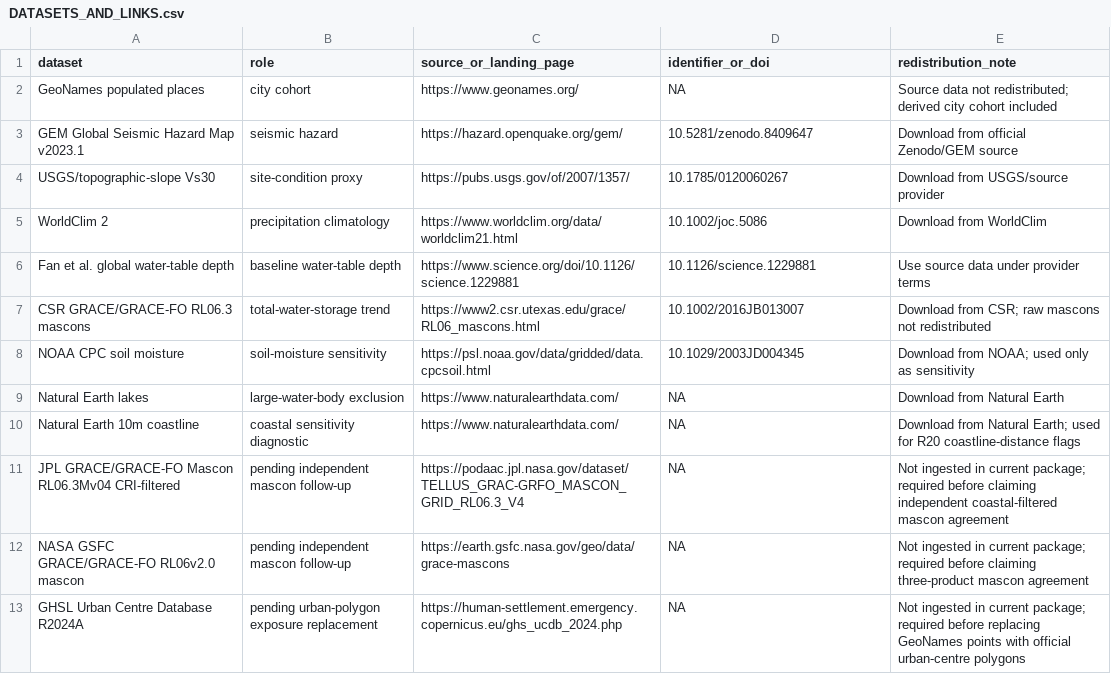
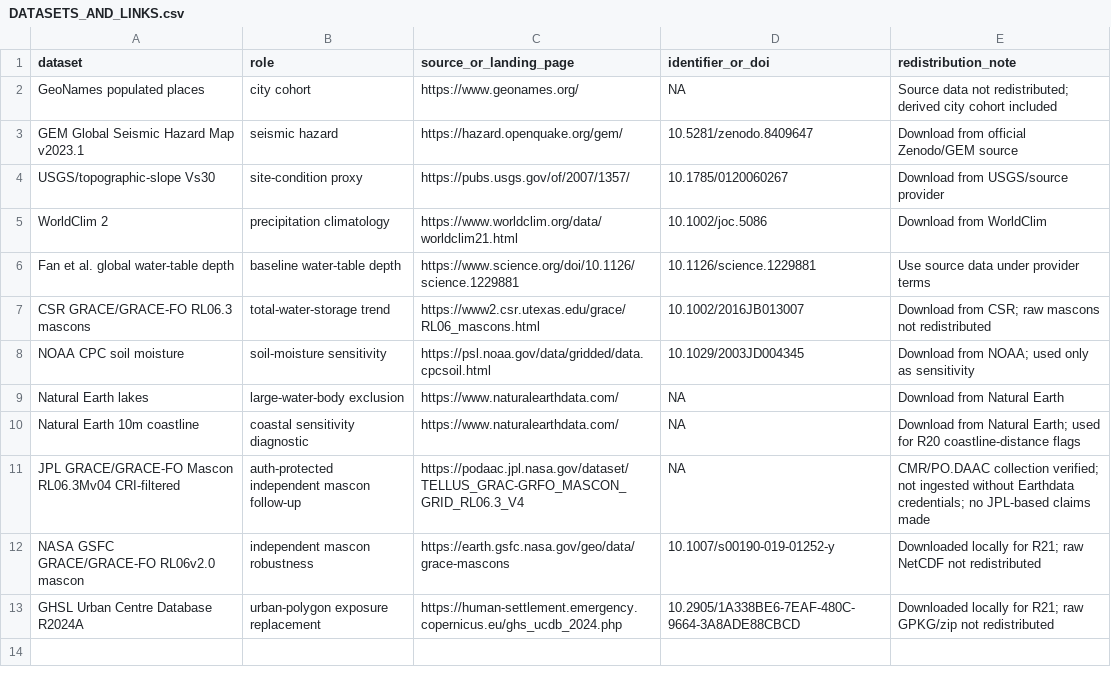
Before and after one commit to Johnsonlijian/groundwater-liquefaction-urban-hazard, a CSV file: DATASETS_AND_LINKS.csv, drawn as a sheet.

Commit message:
Add R21 GHSL and GSFC robustness analysis

```diff
--- a/DATASETS_AND_LINKS.csv
+++ b/DATASETS_AND_LINKS.csv
@@ -10,4 +10,4 @@ Natural Earth lakes,large-water-body exclusion,https://www.naturalearthdata.com/
 Natural Earth 10m coastline,coastal sensitivity diagnostic,https://www.naturalearthdata.com/,NA,Download from Natural Earth; used for R20 coastline-distance flags
-JPL GRACE/GRACE-FO Mascon RL06.3Mv04 CRI-filtered,pending independent mascon follow-up,https://podaac.jpl.nasa.gov/dataset/TELLUS_GRAC-GRFO_MASCON_GRID_RL06.3_V4,NA,Not ingested in current package; required before claiming independent coastal-filtered mascon agreement
-NASA GSFC GRACE/GRACE-FO RL06v2.0 mascon,pending independent mascon follow-up,https://earth.gsfc.nasa.gov/geo/data/grace-mascons,NA,Not ingested in current package; required before claiming three-product mascon agreement
-GHSL Urban Centre Database R2024A,pending urban-polygon exposure replacement,https://human-settlement.emergency.copernicus.eu/ghs_ucdb_2024.php,NA,Not ingested in current package; required before replacing GeoNames points with official urban-centre polygons
+JPL GRACE/GRACE-FO Mascon RL06.3Mv04 CRI-filtered,auth-protected independent mascon follow-up,https://podaac.jpl.nasa.gov/dataset/TELLUS_GRAC-GRFO_MASCON_GRID_RL06.3_V4,NA,CMR/PO.DAAC collection verified; not ingested without Earthdata credentials; no JPL-based claims made
+NASA GSFC GRACE/GRACE-FO RL06v2.0 mascon,independent mascon robustness,https://earth.gsfc.nasa.gov/geo/data/grace-mascons,10.1007/s00190-019-01252-y,Downloaded locally for R21; raw NetCDF not redistributed
+GHSL Urban Centre Database R2024A,urban-polygon exposure replacement,https://human-settlement.emergency.copernicus.eu/ghs_ucdb_2024.php,10.2905/1A338BE6-7EAF-480C-9664-3A8ADE88CBCD,Downloaded locally for R21; raw GPKG/zip not redistributed
```
Also changed, not shown: 15 other files.
